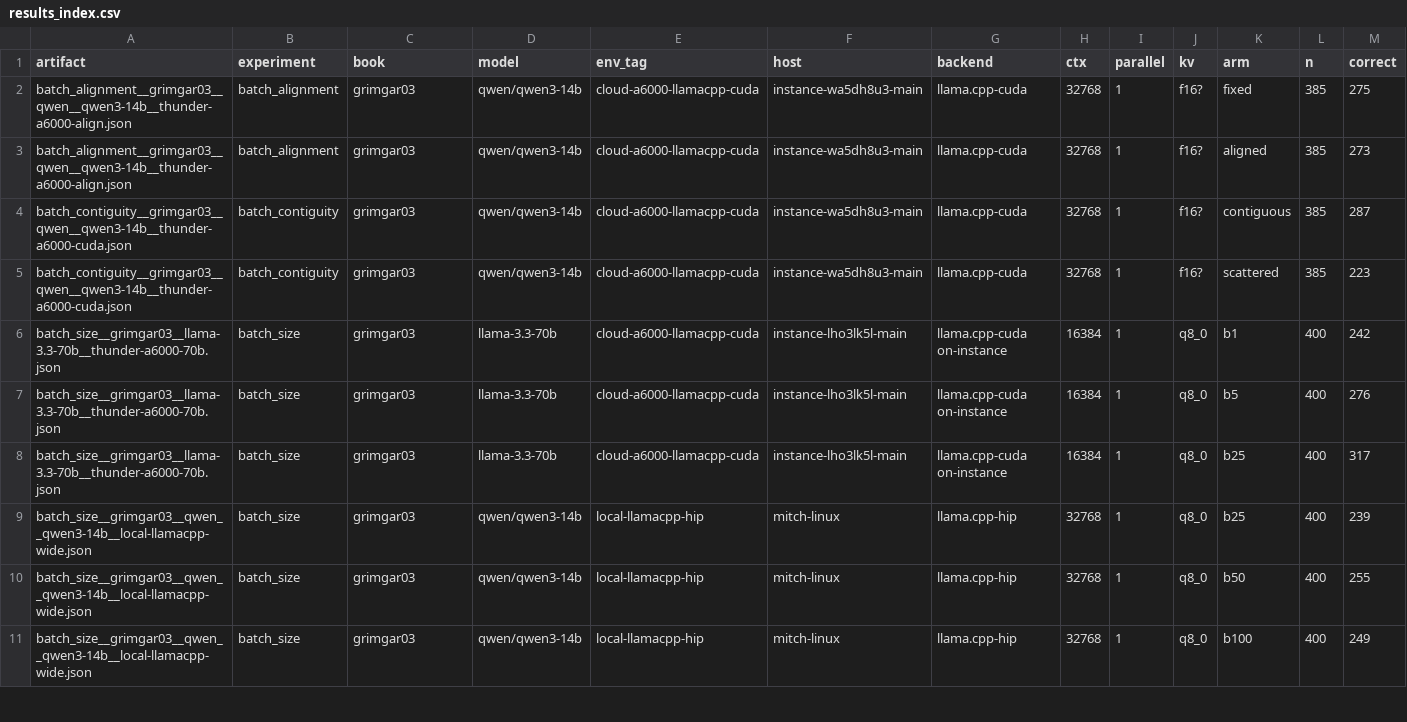
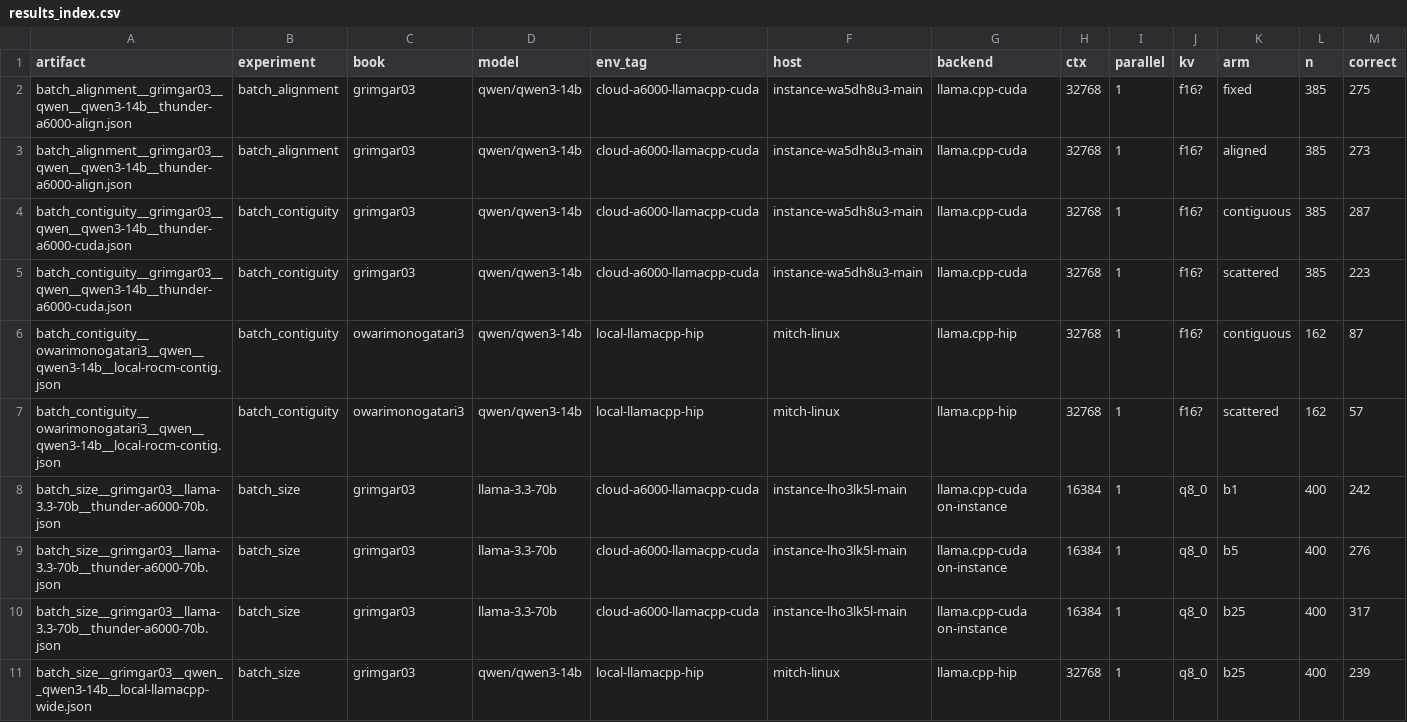
Before and after one commit to Finrandojin/alexandria-audiobook, a CSV file: results_index.csv, drawn as a sheet; only a part is shown; the shorter side is filled out with more unchanged rows; rows hold the shown columns only; the diff names each change by its address in the sheet, - before the commit and + after, or states it on an @@ line.

```diff
--- a/results_index.csv
+++ b/results_index.csv
+row 6: batch_contiguity__owarimonogatari3__qwen__qwen3-14b__local-rocm-contig.json | batch_contiguity | owarimonogatari3 | qwen/qwen3-14b | local-llamacpp-hip | mitch-linux | llama.cpp-hip | 32768 | 1 | f16? | contiguous | 162 | 87
+row 7: batch_contiguity__owarimonogatari3__qwen__qwen3-14b__local-rocm-contig.json | batch_contiguity | owarimonogatari3 | qwen/qwen3-14b | local-llamacpp-hip | mitch-linux | llama.cpp-hip | 32768 | 1 | f16? | scattered | 162 | 57
```
Also changed, not shown: 3 other files.
